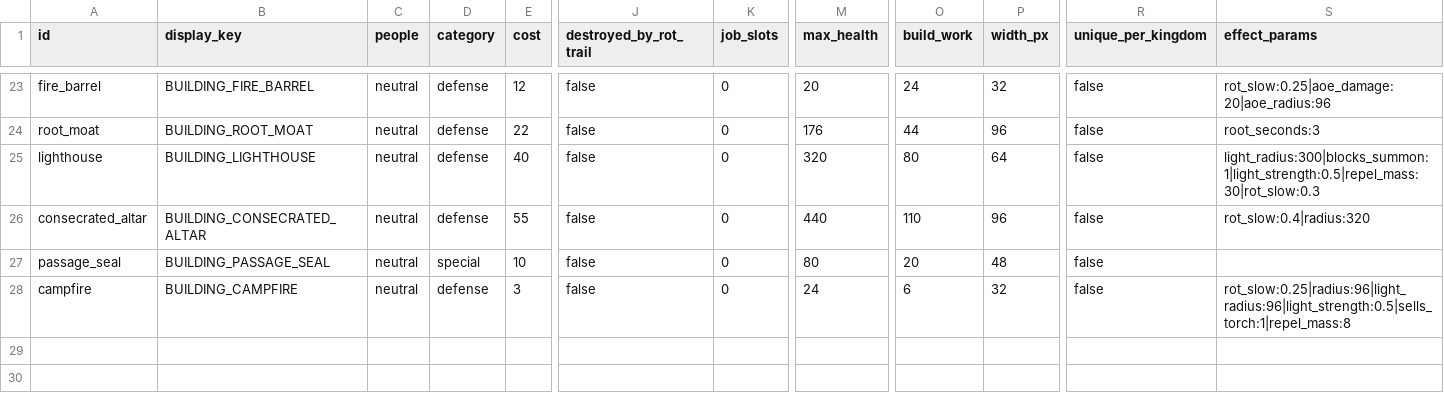
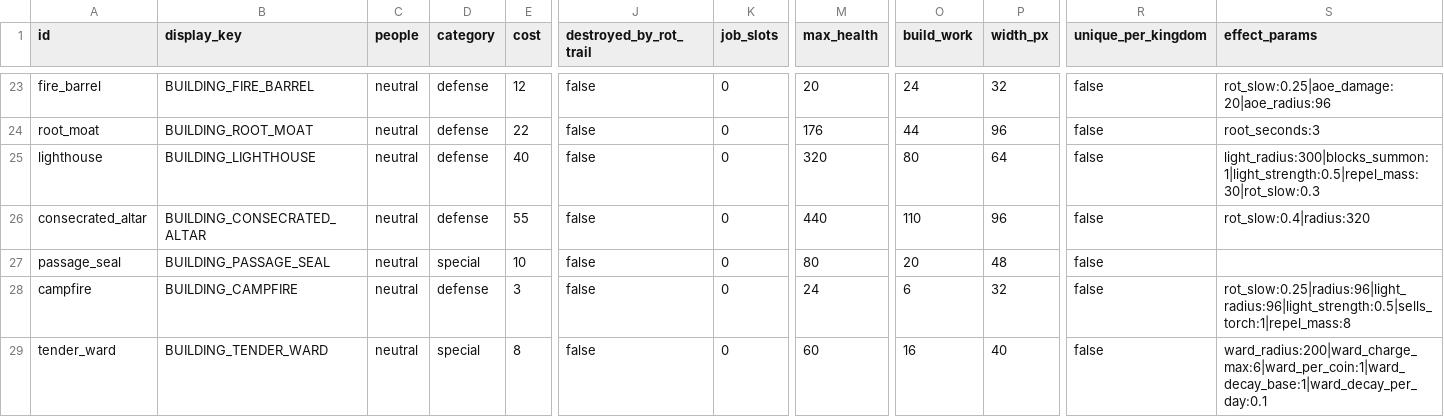
Before and after one commit to henriquecoding/empire, a CSV file: data/source/buildings.csv, drawn as a sheet; only a part is shown, gaps mark what is left out; rows hold the shown columns only; the diff names each change by its address in the sheet, - before the commit and + after, or states it on an @@ line.

```diff
--- a/data/source/buildings.csv
+++ b/data/source/buildings.csv
+row 29: tender_ward | BUILDING_TENDER_WARD | neutral | special | 8 | false | 0 | 60 | 16 | 40 | false | ward_radius:200|ward_charge_max:6|ward_per_coin:1|ward_decay_base:1|ward_decay_per_day:0.1
```
Also changed, not shown: data/i18n/strings.csv, 13 other files.
